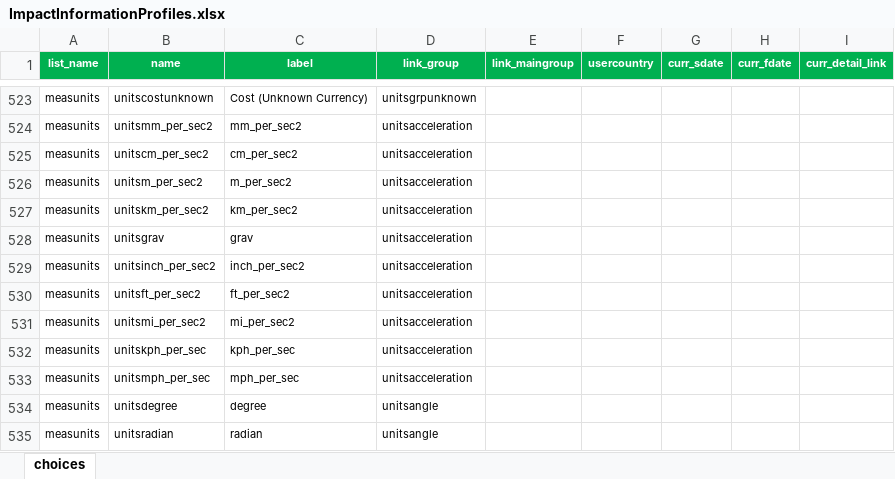
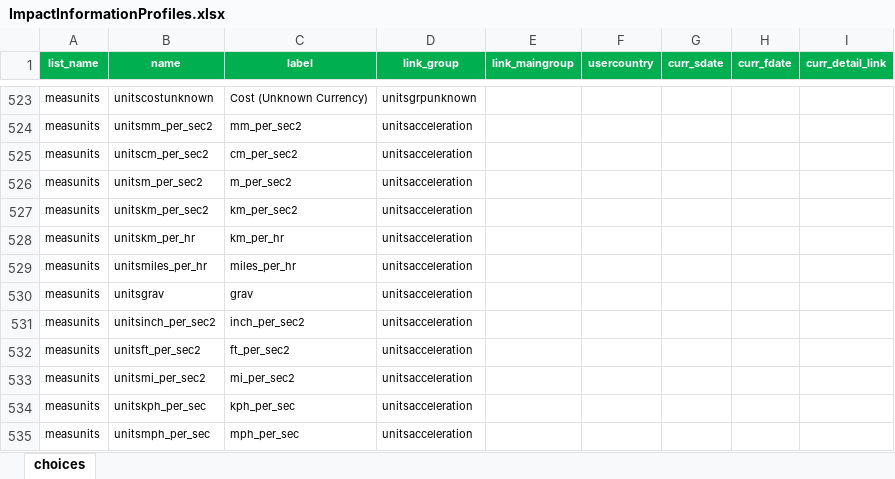
Before and after one commit to IFRCGo/GCDB, an Excel workbook: ImpactInformationProfiles.xlsx, sheet choices, drawn as a sheet; only a part is shown, gaps mark what is left out; the shorter side is filled out with more unchanged rows; values as stored, in another font and other column widths than the file's, no borders; the diff names each change by its address in the sheet, - before the commit and + after, or states it on an @@ line.

```diff
--- a/ImpactInformationProfiles.xlsx (sheet choices)
+++ b/ImpactInformationProfiles.xlsx (sheet choices)
+row 528: measunits | unitskm_per_hr | km_per_hr | unitsacceleration
+row 529: measunits | unitsmiles_per_hr | miles_per_hr | unitsacceleration
```
Also changed, not shown: Taxonomies/Monty_DataSources.xlsx, Taxonomies/MostlyImpactData/ConvertImpact_Taxonomy.xlsx, 2 other files.
